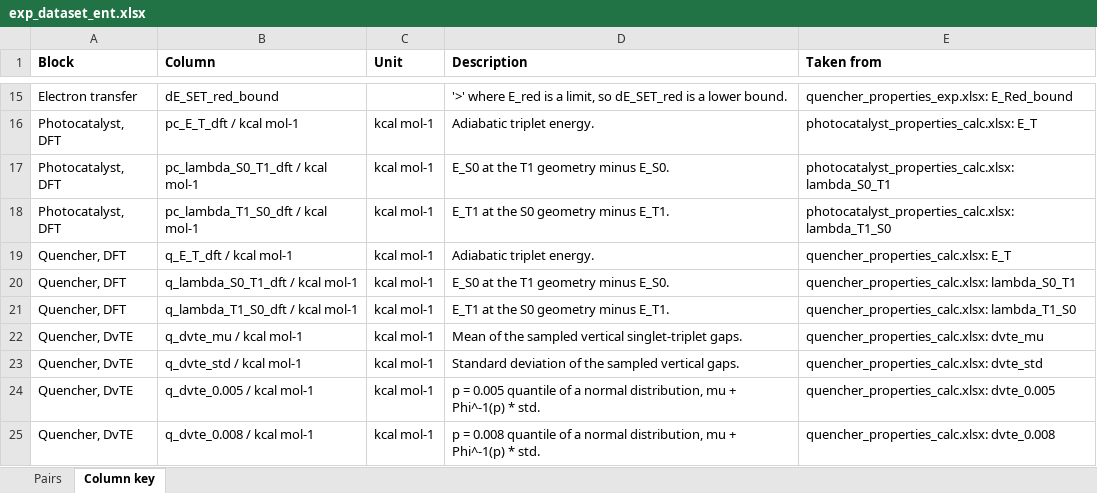
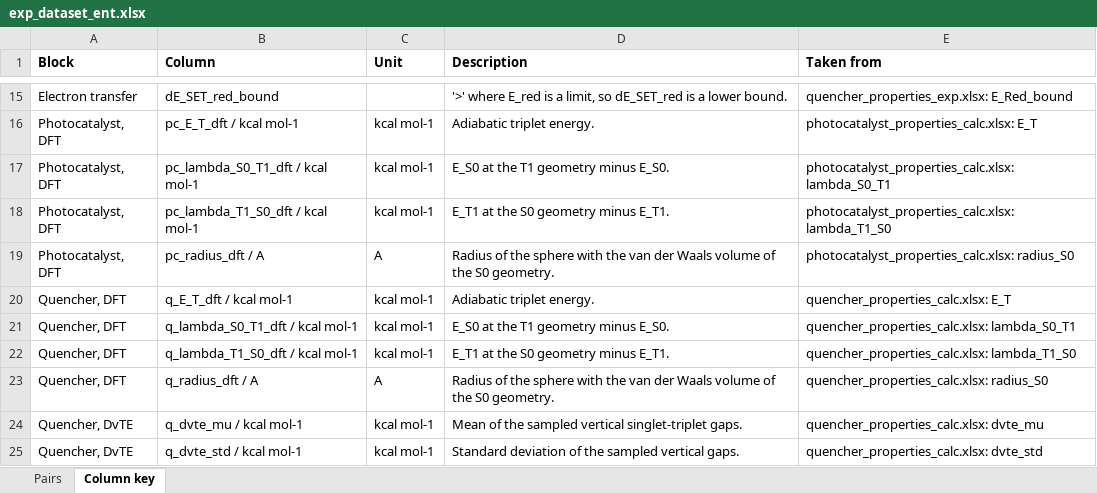
Before and after one commit to niklashoelter/MarcusEnTdecker, an Excel workbook: data/exp_dataset_ent.xlsx, sheet Column key, drawn as a sheet; only a part is shown, gaps mark what is left out; the shorter side is filled out with more unchanged rows; values as stored, in another font and other column widths than the file's, no borders; the diff names each change by its address in the sheet, - before the commit and + after, or states it on an @@ line.

Commit message:
Add molecular radii from the S0 geometries to the data set
Radius of the volume-equivalent sphere (Bondi radii) for every photocatalyst and quencher, written by the DFT extraction stages and carried into exp_dataset_ent. All other columns are unchanged.

```diff
--- a/data/exp_dataset_ent.xlsx (sheet Column key)
+++ b/data/exp_dataset_ent.xlsx (sheet Column key)
+row 19: Photocatalyst, DFT | pc_radius_dft / A | A | Radius of the sphere with the van der Waals volume of the S0 geometry. | photocatalyst_properties_calc.xlsx: radius_S0
+row 23: Quencher, DFT | q_radius_dft / A | A | Radius of the sphere with the van der Waals volume of the S0 geometry. | quencher_properties_calc.xlsx: radius_S0
```
Also changed, not shown: sheet Pairs, data/computational_data_processed/photocatalyst_properties_calc.xlsx, data/computational_data_processed/quencher_properties_calc.xlsx, 11 other files.
